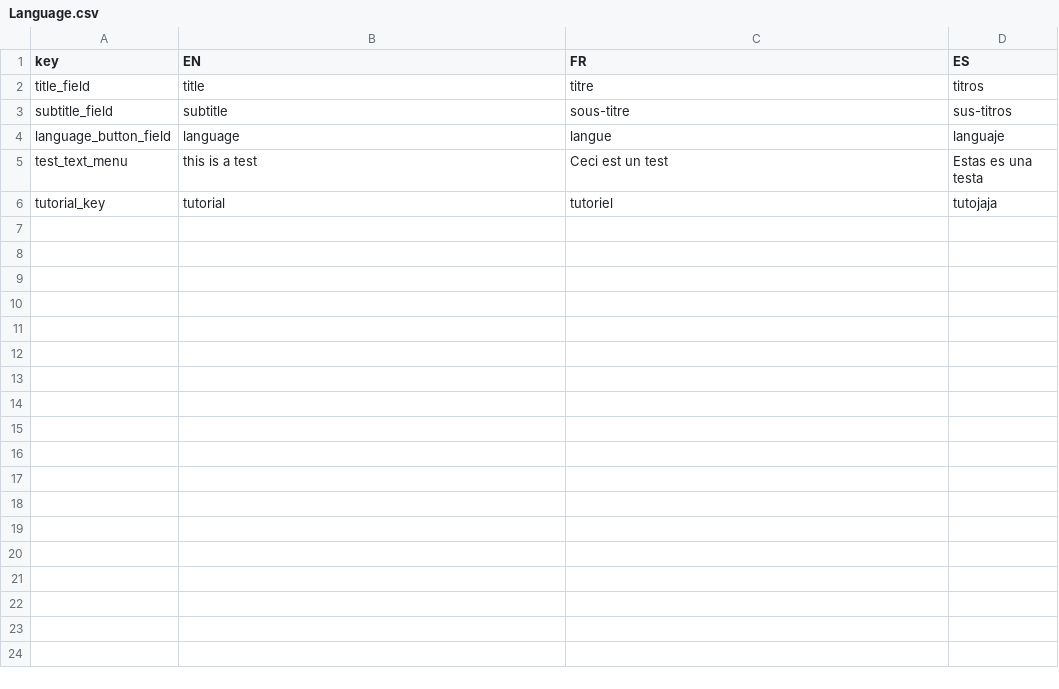
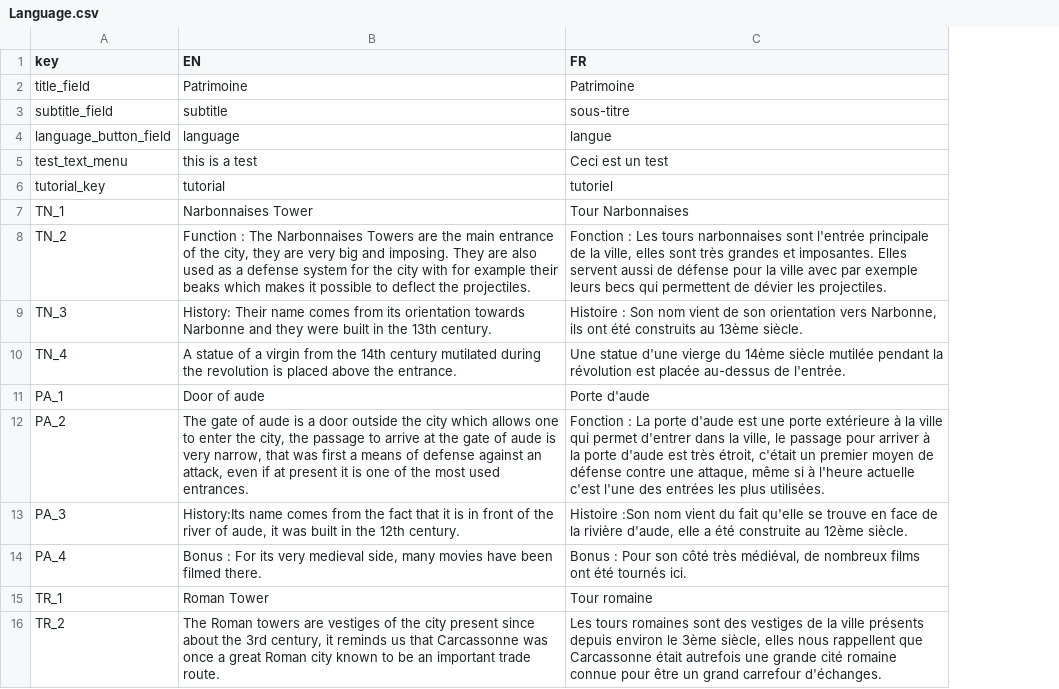
Before and after one commit to laBeuhlette/FS-lights, a CSV file: Assets/StreamingAssets/Language.csv, drawn as a sheet; removed rows and columns are numbered as before the commit, all else as after; the diff names each change by its address in the sheet, - before the commit and + after, or states it on an @@ line.

```diff
--- a/Assets/StreamingAssets/Language.csv
+++ b/Assets/StreamingAssets/Language.csv
-column D (ES), rows 2-6: titros | sus-titros | languaje | Estas es una testa | tutojaja
-B2 (EN): title
+B2 (EN): Patrimoine
-C2 (FR): titre
+C2 (FR): Patrimoine
+row 7: TN_1 | Narbonnaises Tower | Tour Narbonnaises
+row 8: TN_2 | Function : The Narbonnaises Towers are the main entrance of the city, they are very big and imposing. They are also used as a defense system for the city with for example their beaks which makes it possible to deflect the projectiles. | Fonction : Les tours narbonnaises sont l'entrée principale de la ville, elles sont très grandes et imposantes. Elles servent aussi de défense pour la ville avec par exemple leurs becs qui permettent de dévier les projectiles.
+row 9: TN_3 | History: Their name comes from its orientation towards Narbonne and they were built in the 13th century. | Histoire : Son nom vient de son orientation vers Narbonne, ils ont été construits au 13ème siècle.
+row 10: TN_4 | A statue of a virgin from the 14th century mutilated during the revolution is placed above the entrance. | Une statue d'une vierge du 14ème siècle mutilée pendant la révolution est placée au-dessus de l'entrée.
+row 11: PA_1 | Door of aude | Porte d'aude
+row 12: PA_2 | The gate of aude is a door outside the city which allows one to enter the city, the passage to arrive at the gate of aude is very narrow, that was first a means of defense against an attack, even if at present it is one of the most used entrances. | Fonction : La porte d'aude est une porte extérieure à la ville qui permet d'entrer dans la ville, le passage pour arriver à la porte d'aude est très étroit, c'était un premier moyen de défense contre une attaque, même si à l'heure actuelle c'est l'une des entrées les plus utilisées.
+row 13: PA_3 | History:Its name comes from the fact that it is in front of the river of aude, it was built in the 12th century. | Histoire :Son nom vient du fait qu'elle se trouve en face de la rivière d'aude, elle a été construite au 12ème siècle.
+row 14: PA_4 | Bonus : For its very medieval side, many movies have been filmed there. | Bonus : Pour son côté très médiéval, de nombreux films ont été tournés ici.
+row 15: TR_1 | Roman Tower | Tour romaine
+row 16: TR_2 | The Roman towers are vestiges of the city present since about the 3rd century, it reminds us that Carcassonne was once a great Roman city known to be an important trade route. | Les tours romaines sont des vestiges de la ville présents depuis environ le 3ème siècle, elles nous rappellent que Carcassonne était autrefois une grande cité romaine connue pour être un grand carrefour d'échanges.
```
Also changed, not shown: 12 other files.
